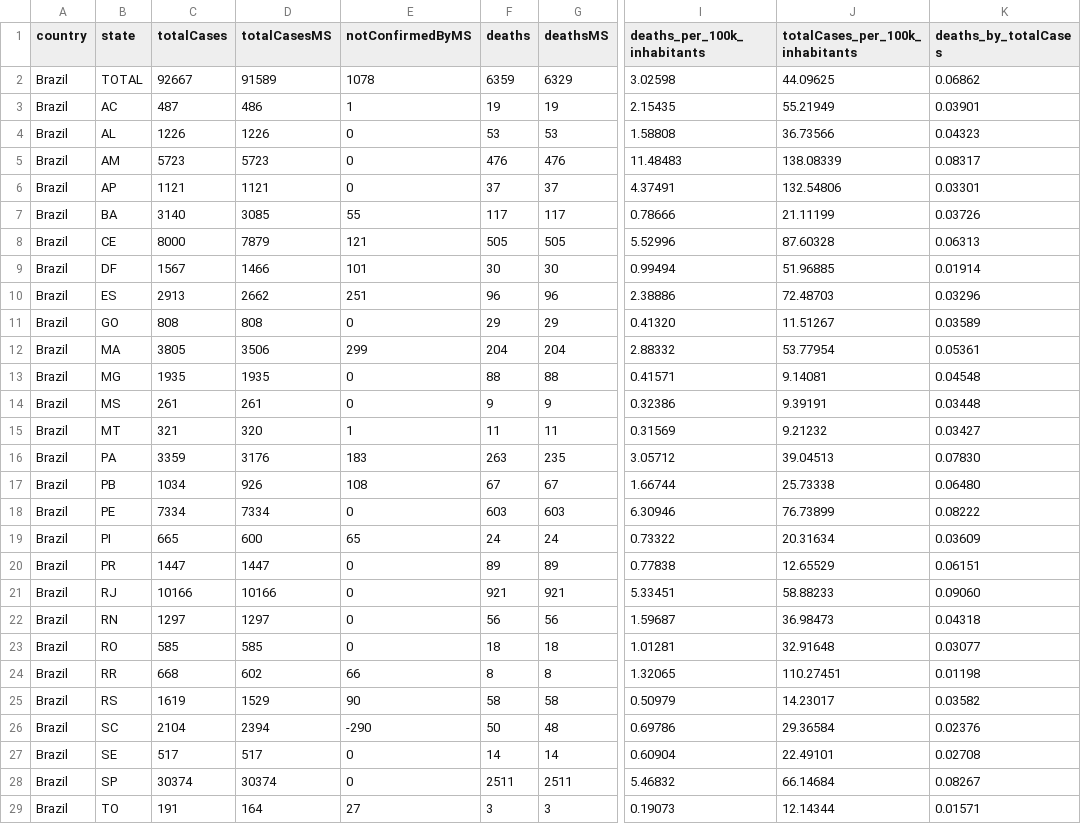
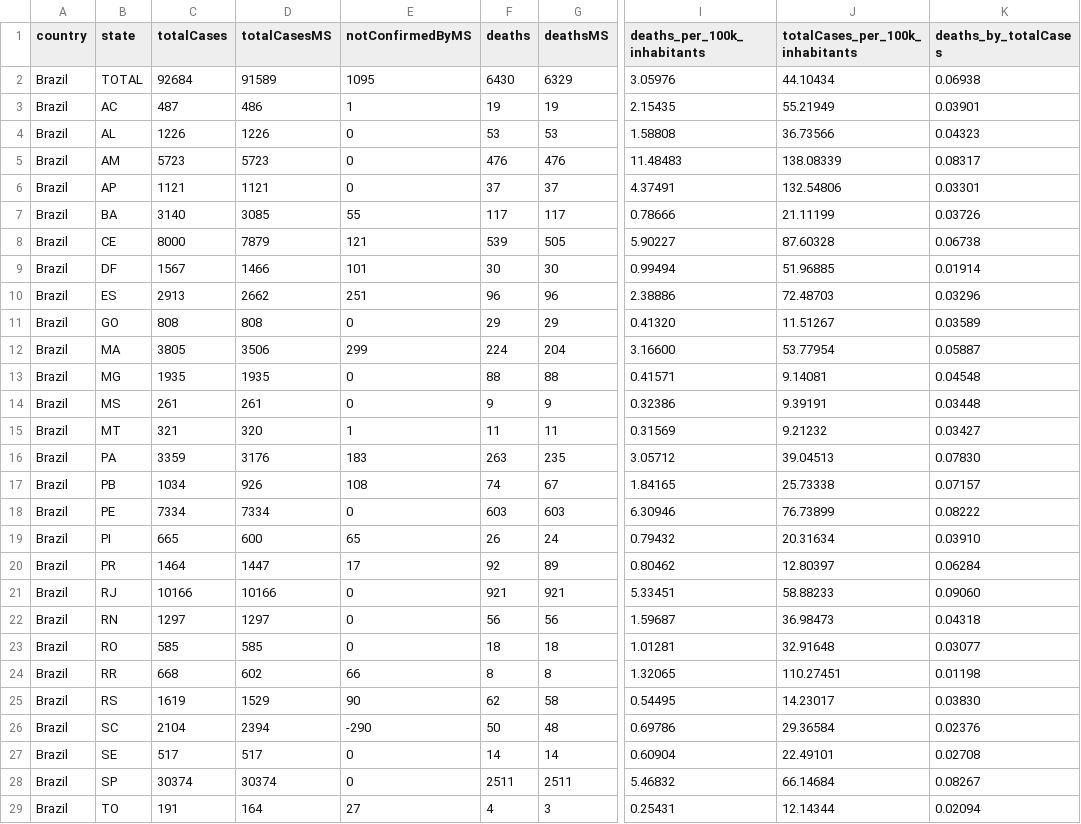
Before and after one commit to vdilego/covid19br, a CSV file: cases-brazil-total.csv, drawn as a sheet; only a part is shown, gaps mark what is left out; the diff names each change by its address in the sheet, - before the commit and + after, or states it on an @@ line.

```diff
--- a/cases-brazil-total.csv
+++ b/cases-brazil-total.csv
-C2 (totalCases): 92667
+C2 (totalCases): 92684
-E2 (notConfirmedByMS): 1078
+E2 (notConfirmedByMS): 1095
-F2 (deaths): 6359
+F2 (deaths): 6430
-I2 (deaths_per_100k_inhabitants): 3.02598
+I2 (deaths_per_100k_inhabitants): 3.05976
-J2 (totalCases_per_100k_inhabitants): 44.09625
+J2 (totalCases_per_100k_inhabitants): 44.10434
-K2 (deaths_by_totalCases): 0.06862
+K2 (deaths_by_totalCases): 0.06938
-F8 (deaths): 505
+F8 (deaths): 539
-I8 (deaths_per_100k_inhabitants): 5.52996
+I8 (deaths_per_100k_inhabitants): 5.90227
-K8 (deaths_by_totalCases): 0.06313
+K8 (deaths_by_totalCases): 0.06738
-F12 (deaths): 204
+F12 (deaths): 224
-I12 (deaths_per_100k_inhabitants): 2.88332
+I12 (deaths_per_100k_inhabitants): 3.16600
-K12 (deaths_by_totalCases): 0.05361
+K12 (deaths_by_totalCases): 0.05887
-F17 (deaths): 67
+F17 (deaths): 74
-I17 (deaths_per_100k_inhabitants): 1.66744
+I17 (deaths_per_100k_inhabitants): 1.84165
-K17 (deaths_by_totalCases): 0.06480
+K17 (deaths_by_totalCases): 0.07157
-F19 (deaths): 24
+F19 (deaths): 26
-I19 (deaths_per_100k_inhabitants): 0.73322
+I19 (deaths_per_100k_inhabitants): 0.79432
-K19 (deaths_by_totalCases): 0.03609
+K19 (deaths_by_totalCases): 0.03910
-C20 (totalCases): 1447
+C20 (totalCases): 1464
-E20 (notConfirmedByMS): 0
+E20 (notConfirmedByMS): 17
-F20 (deaths): 89
+F20 (deaths): 92
-I20 (deaths_per_100k_inhabitants): 0.77838
+I20 (deaths_per_100k_inhabitants): 0.80462
-J20 (totalCases_per_100k_inhabitants): 12.65529
+J20 (totalCases_per_100k_inhabitants): 12.80397
-K20 (deaths_by_totalCases): 0.06151
+K20 (deaths_by_totalCases): 0.06284
-F25 (deaths): 58
+F25 (deaths): 62
-I25 (deaths_per_100k_inhabitants): 0.50979
+I25 (deaths_per_100k_inhabitants): 0.54495
-K25 (deaths_by_totalCases): 0.03582
+K25 (deaths_by_totalCases): 0.03830
-F29 (deaths): 3
+F29 (deaths): 4
-I29 (deaths_per_100k_inhabitants): 0.19073
+I29 (deaths_per_100k_inhabitants): 0.25431
-K29 (deaths_by_totalCases): 0.01571
+K29 (deaths_by_totalCases): 0.02094
```
Also changed, not shown: cases-brazil-cities.csv, cases-brazil-states.csv, 5 other files.
